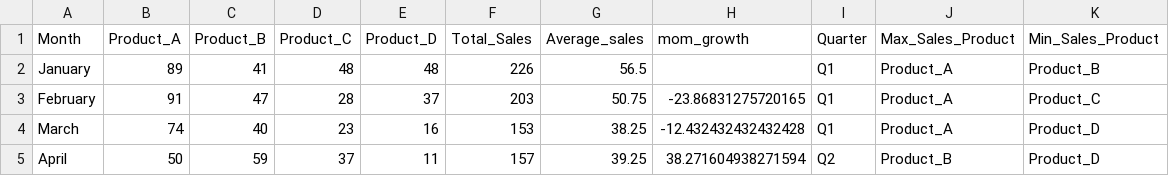
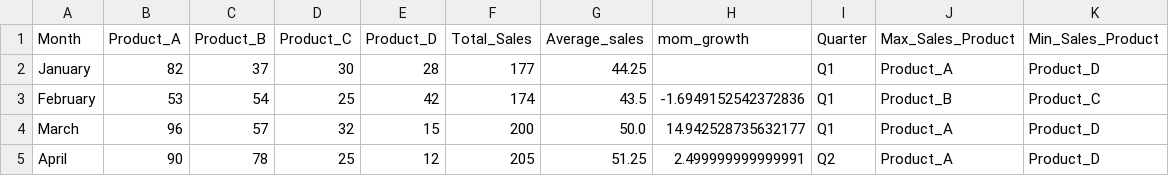
Before and after one commit to akilder/Project1_SalesAnalysis, a CSV file: data/final.csv, drawn as a sheet; only a part is shown; the diff covers the shown part only.

```diff
--- a/data/final.csv
+++ b/data/final.csv
@@ -1,5 +1,5 @@
 Month,Product_A,Product_B,Product_C,Product_D,Total_Sales,Average_sales,mom_growth,Quarter,Max_Sales_Product,Min_Sales_Product
-January,89,41,48,48,226,56.5,,Q1,Product_A,Product_B
-February,91,47,28,37,203,50.75,-23.86831275720165,Q1,Product_A,Product_C
-March,74,40,23,16,153,38.25,-12.432432432432428,Q1,Product_A,Product_D
-April,50,59,37,11,157,39.25,38.271604938271594,Q2,Product_B,Product_D
+January,82,37,30,28,177,44.25,,Q1,Product_A,Product_D
+February,53,54,25,42,174,43.5,-1.6949152542372836,Q1,Product_B,Product_C
+March,96,57,32,15,200,50.0,14.942528735632177,Q1,Product_A,Product_D
+April,90,78,25,12,205,51.25,2.499999999999991,Q2,Product_A,Product_D
```
Also changed, not shown: 60 edited cells elsewhere in this file, data/initial.csv, data/output.csv, 1 other file.
